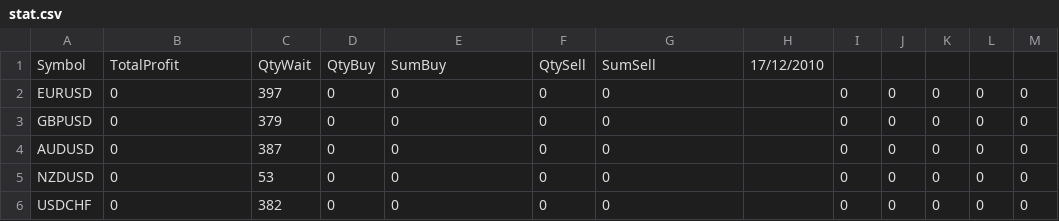
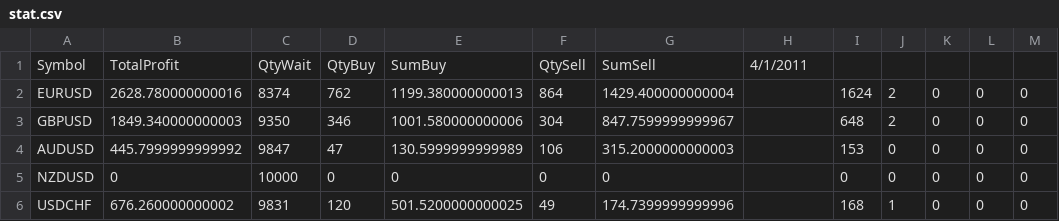
Before and after one commit to carrolm/mt5fann, a CSV file: Files/stat.csv, drawn as a sheet; only a part is shown; the diff covers the shown part only; the diff names each change by its address in the sheet, - before the commit and + after, or states it on an @@ line.

```diff
--- a/Files/stat.csv
+++ b/Files/stat.csv
-H1: 17/12/2010
+H1: 4/1/2011
-B2: 0
+B2: 2628.780000000016
-C2: 397
+C2: 8374
-D2: 0
+D2: 762
-E2: 0
+E2: 1199.380000000013
-F2: 0
+F2: 864
-G2: 0
+G2: 1429.400000000004
-I2: 0
+I2: 1624
-J2:J3: 0
+J2:J3: 2
-B3: 0
+B3: 1849.340000000003
-C3: 379
+C3: 9350
-D3: 0
+D3: 346
-E3: 0
+E3: 1001.580000000006
-F3: 0
+F3: 304
-G3: 0
+G3: 847.7599999999967
-I3: 0
+I3: 648
-B4: 0
+B4: 445.7999999999992
-C4: 387
+C4: 9847
-D4: 0
+D4: 47
-E4: 0
+E4: 130.5999999999989
-F4: 0
+F4: 106
-G4: 0
+G4: 315.2000000000003
-I4: 0
+I4: 153
-C5: 53
+C5: 10000
-B6: 0
+B6: 676.260000000002
-C6: 382
+C6: 9831
-D6: 0
+D6: 120
-E6: 0
+E6: 501.5200000000025
-F6: 0
+F6: 49
-G6: 0
+G6: 174.7399999999996
-I6: 0
+I6: 168
-J6: 0
+J6: 1
```
Also changed, not shown: 45 edited cells elsewhere in this file, 4 other files.
